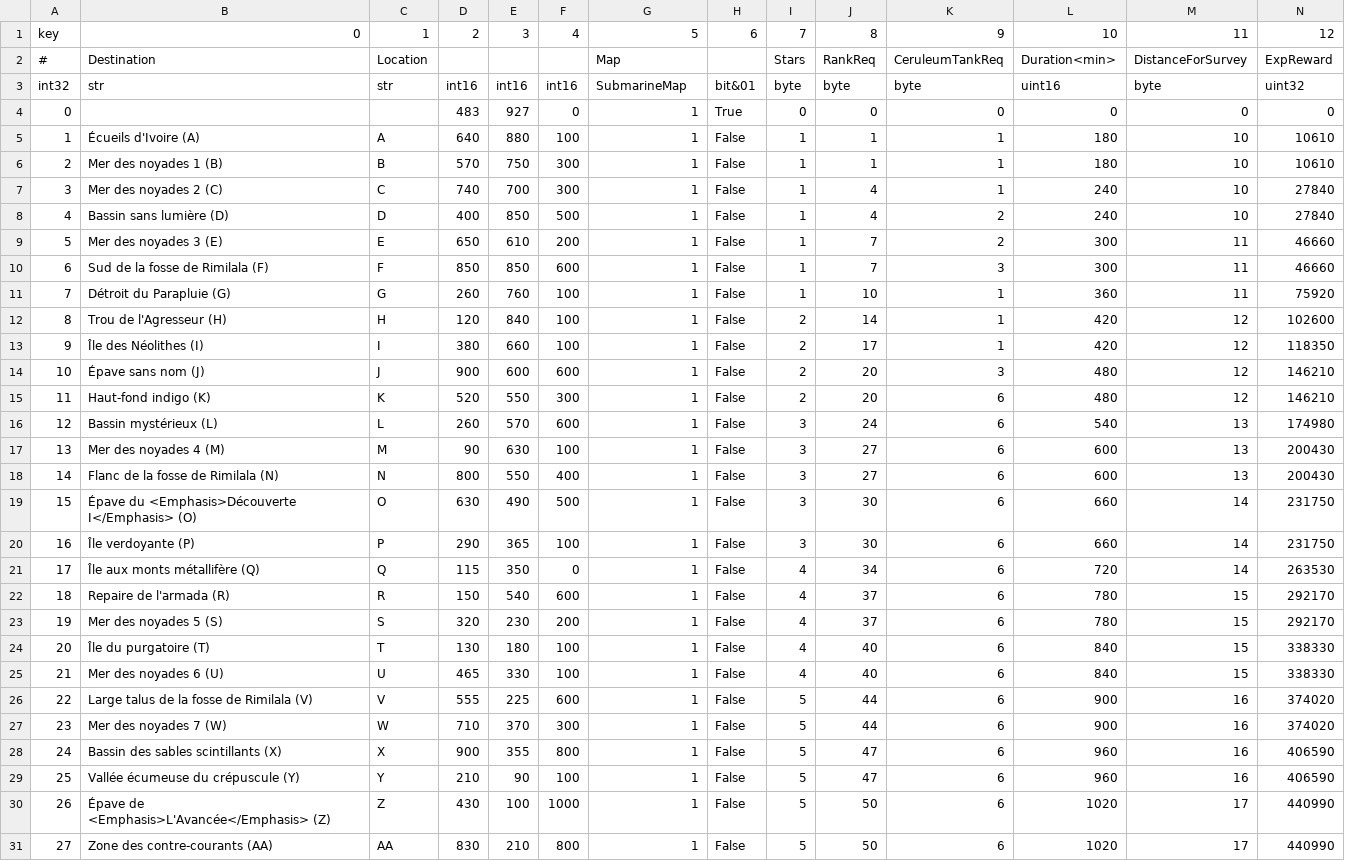
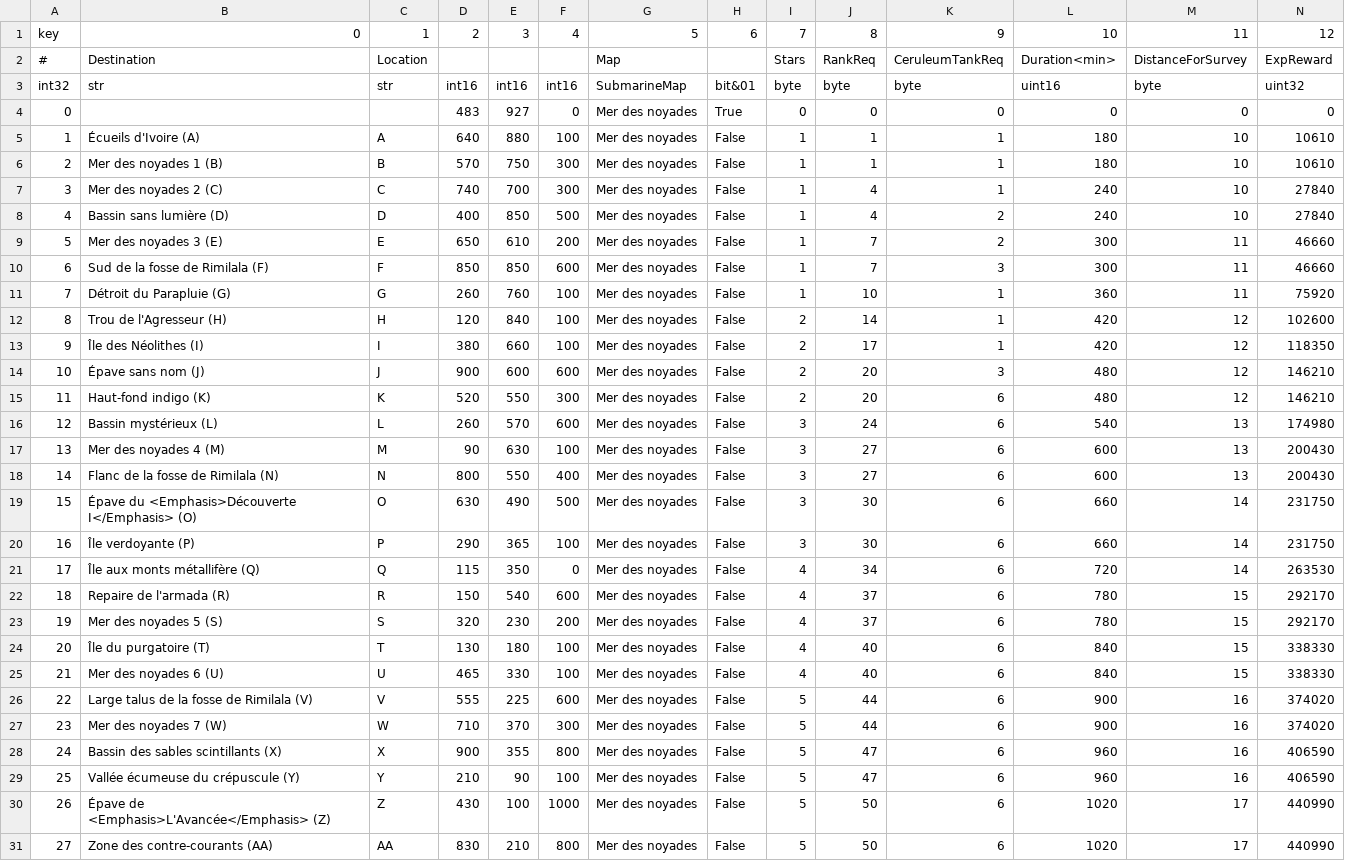
Before and after one commit to shambarick/ffxiv-airship-submarine-sheets, a CSV file: fr/SubmarineExploration.csv, drawn as a sheet; only a part is shown; the diff covers the shown part only.

```diff
--- a/fr/SubmarineExploration.csv
+++ b/fr/SubmarineExploration.csv
@@ -3,29 +3,29 @@
 int32,str,str,int16,int16,int16,SubmarineMap,bit&01,byte,byte,byte,uint16,byte,uint32
-0,"","",483,927,0,1,True,0,0,0,0,0,0
-1,"Écueils d'Ivoire (A)","A",640,880,100,1,False,1,1,1,180,10,10610
-2,"Mer des noyades 1 (B)","B",570,750,300,1,False,1,1,1,180,10,10610
-3,"Mer des noyades 2 (C)","C",740,700,300,1,False,1,4,1,240,10,27840
-4,"Bassin sans lumière (D)","D",400,850,500,1,False,1,4,2,240,10,27840
-5,"Mer des noyades 3 (E)","E",650,610,200,1,False,1,7,2,300,11,46660
-6,"Sud de la fosse de Rimilala (F)","F",850,850,600,1,False,1,7,3,300,11,46660
-7,"Détroit du Parapluie (G)","G",260,760,100,1,False,1,10,1,360,11,75920
-8,"Trou de l'Agresseur (H)","H",120,840,100,1,False,2,14,1,420,12,102600
-9,"Île des Néolithes (I)","I",380,660,100,1,False,2,17,1,420,12,118350
-10,"Épave sans nom (J)","J",900,600,600,1,False,2,20,3,480,12,146210
-11,"Haut-fond indigo (K)","K",520,550,300,1,False,2,20,6,480,12,146210
-12,"Bassin mystérieux (L)","L",260,570,600,1,False,3,24,6,540,13,174980
-13,"Mer des noyades 4 (M)","M",90,630,100,1,False,3,27,6,600,13,200430
-14,"Flanc de la fosse de Rimilala (N)","N",800,550,400,1,False,3,27,6,600,13,200430
-15,"Épave du <Emphasis>Découverte I</Emphasis> (O)","O",630,490,500,1,False,3,30,6,660,14,231750
-16,"Île verdoyante (P)","P",290,365,100,1,False,3,30,6,660,14,231750
-17,"Île aux monts métallifère (Q)","Q",115,350,0,1,False,4,34,6,720,14,263530
-18,"Repaire de l'armada (R)","R",150,540,600,1,False,4,37,6,780,15,292170
-19,"Mer des noyades 5 (S)","S",320,230,200,1,False,4,37,6,780,15,292170
-20,"Île du purgatoire (T)","T",130,180,100,1,False,4,40,6,840,15,338330
-21,"Mer des noyades 6 (U)","U",465,330,100,1,False,4,40,6,840,15,338330
-22,"Large talus de la fosse de Rimilala (V)","V",555,225,600,1,False,5,44,6,900,16,374020
-23,"Mer des noyades 7 (W)","W",710,370,300,1,False,5,44,6,900,16,374020
-24,"Bassin des sables scintillants (X)","X",900,355,800,1,False,5,47,6,960,16,406590
-25,"Vallée écumeuse du crépuscule (Y)","Y",210,90,100,1,False,5,47,6,960,16,406590
-26,"Épave de <Emphasis>L'Avancée</Emphasis> (Z)","Z",430,100,1000,1,False,5,50,6,1020,17,440990
-27,"Zone des contre-courants (AA)","AA",830,210,800,1,False,5,50,6,1020,17,440990
+0,"","",483,927,0,"Mer des noyades",True,0,0,0,0,0,0
+1,"Écueils d'Ivoire (A)","A",640,880,100,"Mer des noyades",False,1,1,1,180,10,10610
+2,"Mer des noyades 1 (B)","B",570,750,300,"Mer des noyades",False,1,1,1,180,10,10610
+3,"Mer des noyades 2 (C)","C",740,700,300,"Mer des noyades",False,1,4,1,240,10,27840
+4,"Bassin sans lumière (D)","D",400,850,500,"Mer des noyades",False,1,4,2,240,10,27840
+5,"Mer des noyades 3 (E)","E",650,610,200,"Mer des noyades",False,1,7,2,300,11,46660
+6,"Sud de la fosse de Rimilala (F)","F",850,850,600,"Mer des noyades",False,1,7,3,300,11,46660
+7,"Détroit du Parapluie (G)","G",260,760,100,"Mer des noyades",False,1,10,1,360,11,75920
+8,"Trou de l'Agresseur (H)","H",120,840,100,"Mer des noyades",False,2,14,1,420,12,102600
+9,"Île des Néolithes (I)","I",380,660,100,"Mer des noyades",False,2,17,1,420,12,118350
+10,"Épave sans nom (J)","J",900,600,600,"Mer des noyades",False,2,20,3,480,12,146210
+11,"Haut-fond indigo (K)","K",520,550,300,"Mer des noyades",False,2,20,6,480,12,146210
+12,"Bassin mystérieux (L)","L",260,570,600,"Mer des noyades",False,3,24,6,540,13,174980
+13,"Mer des noyades 4 (M)","M",90,630,100,"Mer des noyades",False,3,27,6,600,13,200430
+14,"Flanc de la fosse de Rimilala (N)","N",800,550,400,"Mer des noyades",False,3,27,6,600,13,200430
+15,"Épave du <Emphasis>Découverte I</Emphasis> (O)","O",630,490,500,"Mer des noyades",False,3,30,6,660,14,231750
+16,"Île verdoyante (P)","P",290,365,100,"Mer des noyades",False,3,30,6,660,14,231750
+17,"Île aux monts métallifère (Q)","Q",115,350,0,"Mer des noyades",False,4,34,6,720,14,263530
+18,"Repaire de l'armada (R)","R",150,540,600,"Mer des noyades",False,4,37,6,780,15,292170
+19,"Mer des noyades 5 (S)","S",320,230,200,"Mer des noyades",False,4,37,6,780,15,292170
+20,"Île du purgatoire (T)","T",130,180,100,"Mer des noyades",False,4,40,6,840,15,338330
+21,"Mer des noyades 6 (U)","U",465,330,100,"Mer des noyades",False,4,40,6,840,15,338330
+22,"Large talus de la fosse de Rimilala (V)","V",555,225,600,"Mer des noyades",False,5,44,6,900,16,374020
+23,"Mer des noyades 7 (W)","W",710,370,300,"Mer des noyades",False,5,44,6,900,16,374020
+24,"Bassin des sables scintillants (X)","X",900,355,800,"Mer des noyades",False,5,47,6,960,16,406590
+25,"Vallée écumeuse du crépuscule (Y)","Y",210,90,100,"Mer des noyades",False,5,47,6,960,16,406590
+26,"Épave de <Emphasis>L'Avancée</Emphasis> (Z)","Z",430,100,1000,"Mer des noyades",False,5,50,6,1020,17,440990
+27,"Zone des contre-courants (AA)","AA",830,210,800,"Mer des noyades",False,5,50,6,1020,17,440990
```
Also changed, not shown: 129 edited cells elsewhere in this file, de/SubmarineExploration.csv, de/SubmarineRank.csv, 17 other files.
